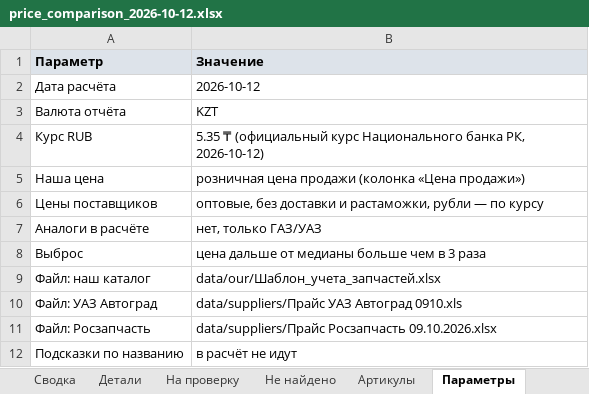
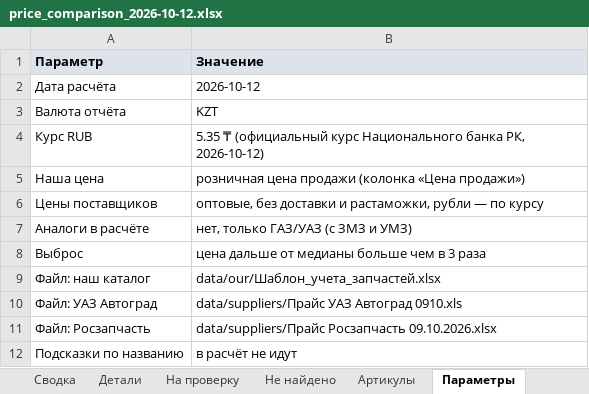
Before and after one commit to ashuyev-a11y/shkvoren, an Excel workbook: result/price_comparison_2026-10-12.xlsx, sheet Параметры, drawn as a sheet; values as stored, in another font and other column widths than the file's, no borders; the diff names each change by its address in the sheet, - before the commit and + after, or states it on an @@ line.

```diff
--- a/result/price_comparison_2026-10-12.xlsx (sheet Параметры)
+++ b/result/price_comparison_2026-10-12.xlsx (sheet Параметры)
-B7 (Значение): нет, только ГАЗ/УАЗ
+B7 (Значение): нет, только ГАЗ/УАЗ (с ЗМЗ и УМЗ)
```
Also changed, not shown: sheet Не найдено, sheet Детали, sheet Итоги, 2 other files.
